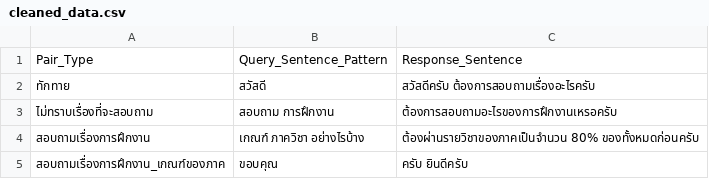
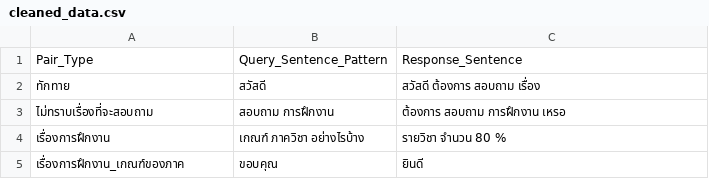
Before and after one commit to nawaphonOHM/CoEChatBot, a CSV file: data/processed/cleaned_data.csv, drawn as a sheet.

```diff
--- a/data/processed/cleaned_data.csv
+++ b/data/processed/cleaned_data.csv
@@ -1,5 +1,5 @@
 Pair_Type,Query_Sentence_Pattern,Response_Sentence
-ทักทาย,สวัสดี ,สวัสดีครับ ต้องการสอบถามเรื่องอะไรครับ
-ไม่ทราบเรื่องที่จะสอบถาม,สอบถาม การฝึกงาน ,ต้องการสอบถามอะไรของการฝึกงานเหรอครับ
-สอบถามเรื่องการฝึกงาน,เกณฑ์ ภาควิชา อย่างไรบ้าง ,ต้องผ่านรายวิชาของภาคเป็นจำนวน 80% ของทั้งหมดก่อนครับ
-สอบถามเรื่องการฝึกงาน_เกณฑ์ของภาค,ขอบคุณ ,ครับ ยินดีครับ
+ทักทาย,สวัสดี,สวัสดี ต้องการ สอบถาม เรื่อง
+ไม่ทราบเรื่องที่จะสอบถาม,สอบถาม การฝึกงาน,ต้องการ สอบถาม การฝึกงาน เหรอ
+เรื่องการฝึกงาน,เกณฑ์ ภาควิชา อย่างไรบ้าง,รายวิชา จำนวน 80 %
+เรื่องการฝึกงาน_เกณฑ์ของภาค,ขอบคุณ,ยินดี
```
Also changed, not shown: 3 other files.
